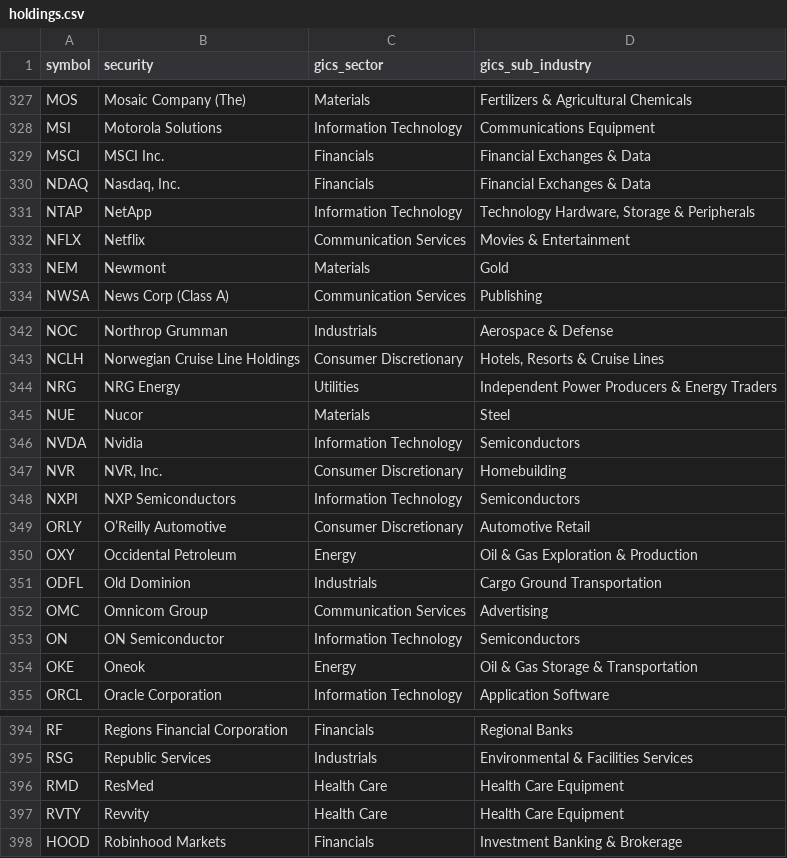
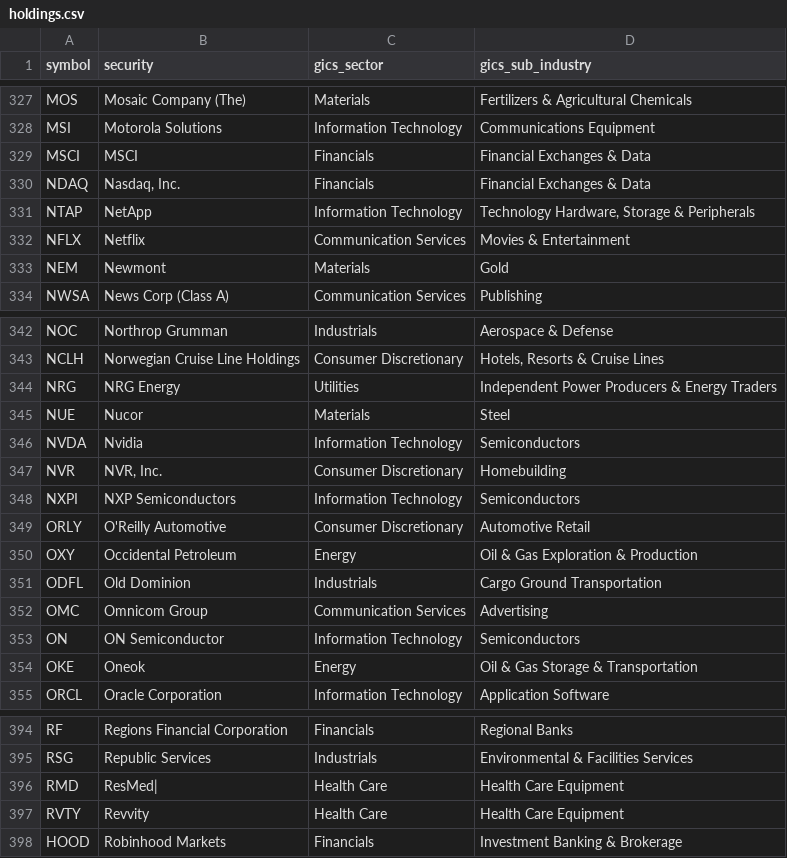
Before and after one commit to alex-sy-tang/ML_Portfolio, a CSV file: data/raw/holdings.csv, drawn as a sheet; only a part is shown, gaps mark what is left out.

```diff
--- a/data/raw/holdings.csv
+++ b/data/raw/holdings.csv
@@ -328,3 +328,3 @@ MOS,Mosaic Company (The),Materials,Fertilizers & Agricultural Chemicals
 MSI,Motorola Solutions,Information Technology,Communications Equipment
-MSCI,MSCI Inc.,Financials,Financial Exchanges & Data
+MSCI,MSCI,Financials,Financial Exchanges & Data
 NDAQ,"Nasdaq, Inc.",Financials,Financial Exchanges & Data
@@ -348,3 +348,3 @@ NVR,"NVR, Inc.",Consumer Discretionary,Homebuilding
 NXPI,NXP Semiconductors,Information Technology,Semiconductors
-ORLY,O’Reilly Automotive,Consumer Discretionary,Automotive Retail
+ORLY,O'Reilly Automotive,Consumer Discretionary,Automotive Retail
 OXY,Occidental Petroleum,Energy,Oil & Gas Exploration & Production
@@ -395,3 +395,3 @@ RF,Regions Financial Corporation,Financials,Regional Banks
 RSG,Republic Services,Industrials,Environmental & Facilities Services
-RMD,ResMed,Health Care,Health Care Equipment
+RMD,ResMed|,Health Care,Health Care Equipment
 RVTY,Revvity,Health Care,Health Care Equipment
```
Also changed, not shown: data/processed/stock_portfolio.csv, data/processed/weekly_portfolio.csv, 1 other file.
